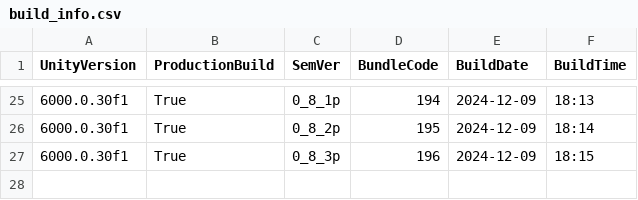
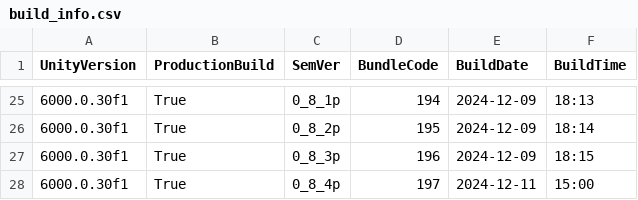
Before and after one commit to solo-fsw-projects/sosxr-unity-360webview, a CSV file: 360WebView/Assets/_SOSXR/Resources/build_info.csv, drawn as a sheet; only a part is shown, gaps mark what is left out.

```diff
--- a/360WebView/Assets/_SOSXR/Resources/build_info.csv
+++ b/360WebView/Assets/_SOSXR/Resources/build_info.csv
@@ -27 +27,2 @@ UnityVersion, ProductionBuild, SemVer, BundleCode, BuildDate, BuildTime
 6000.0.30f1, True, 0_8_3p, 196, 2024-12-09, 18:15
+6000.0.30f1, True, 0_8_4p, 197, 2024-12-11, 15:00
```
Also changed, not shown: 5 other files.
